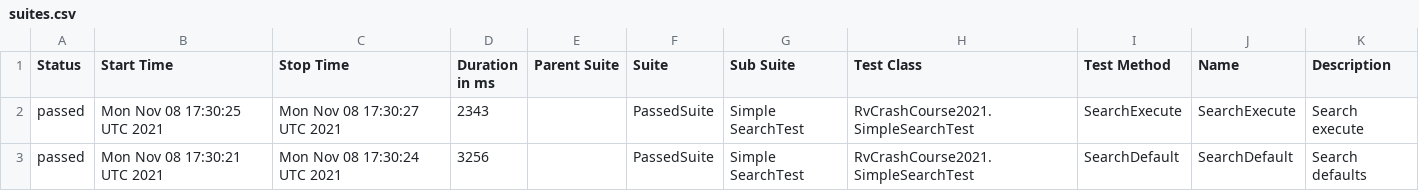
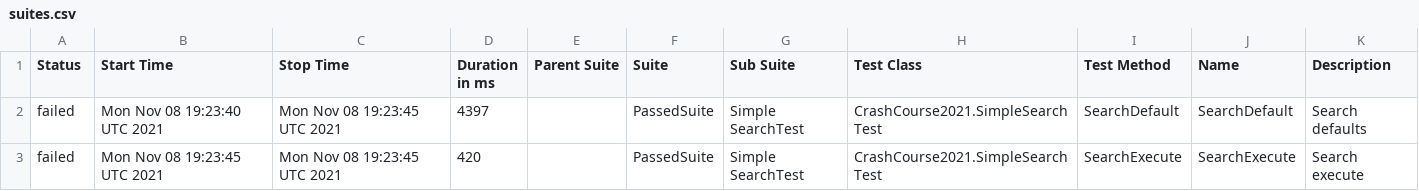
Before and after one commit to AZANIR/CrashCourseAT2021DEMO, a CSV file: docs/data/suites.csv, drawn as a sheet.

```diff
--- a/docs/data/suites.csv
+++ b/docs/data/suites.csv
@@ -1,5 +1,5 @@
 "Status","Start Time","Stop Time","Duration in ms","Parent Suite","Suite","Sub Suite","Test Class","Test Method","Name","Description"
-"passed","Mon Nov 08 17:30:25 UTC 2021","Mon Nov 08 17:30:27 UTC 2021","2343","","PassedSuite","Simple SearchTest","RvCrashCourse2021.SimpleSearchTest","SearchExecute","SearchExecute","Search execute
-"
-"passed","Mon Nov 08 17:30:21 UTC 2021","Mon Nov 08 17:30:24 UTC 2021","3256","","PassedSuite","Simple SearchTest","RvCrashCourse2021.SimpleSearchTest","SearchDefault","SearchDefault","Search defaults
-"
+"failed","Mon Nov 08 19:23:40 UTC 2021","Mon Nov 08 19:23:45 UTC 2021","4397","","PassedSuite","Simple SearchTest","CrashCourse2021.SimpleSearchTest","SearchDefault","SearchDefault","Search defaults
+"
+"failed","Mon Nov 08 19:23:45 UTC 2021","Mon Nov 08 19:23:45 UTC 2021","420","","PassedSuite","Simple SearchTest","CrashCourse2021.SimpleSearchTest","SearchExecute","SearchExecute","Search execute
+"
```
Also changed, not shown: 26 other files.
